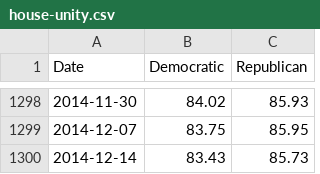
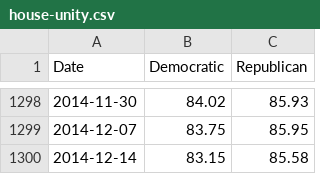
Before and after one commit to ashenfad/partisanship, a CSV file: house-unity.csv, drawn as a sheet; only a part is shown, gaps mark what is left out.

```diff
--- a/house-unity.csv
+++ b/house-unity.csv
@@ -1299,2 +1299,2 @@ Date,Democratic,Republican
 2014-12-07,83.75,85.95
-2014-12-14,83.43,85.73
+2014-12-14,83.15,85.58
```
Also changed, not shown: partisanship.csv, senate-unity.csv.
